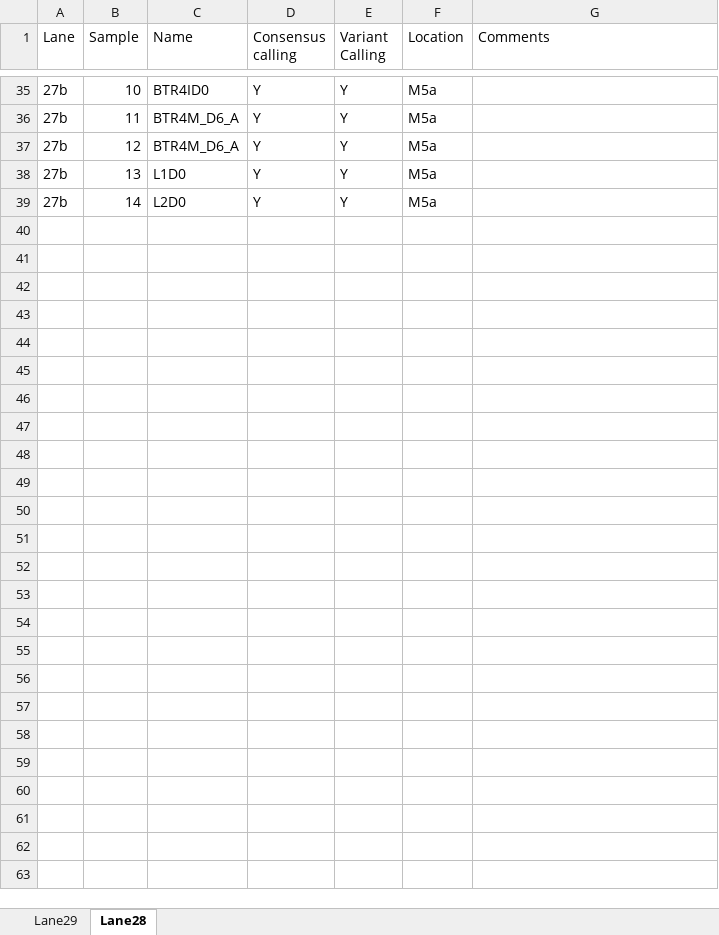
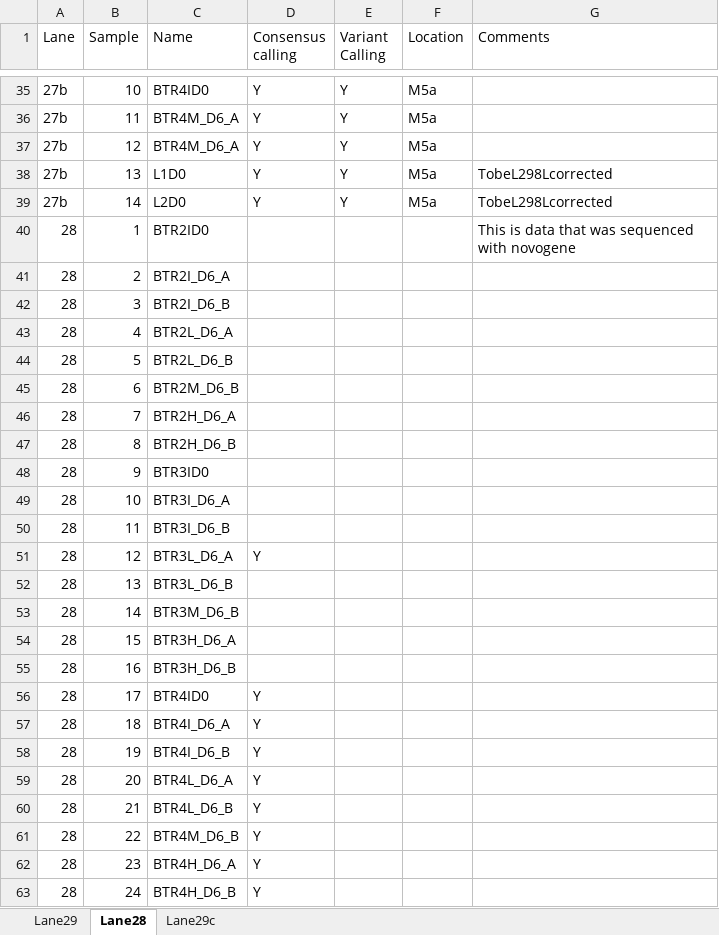
Before and after one commit to haiderinam/duplex_sequencing_screen, an Excel workbook: data/Consensus_Data/Libraries_informatics_progress_sheet.xlsx, sheet Lane28, drawn as a sheet; only a part is shown, gaps mark what is left out; values as stored, in another font and other column widths than the file's, no borders; conditional formats not drawn; the diff covers the shown part only; the diff names each change by its address in the sheet, - before the commit and + after, or states it on an @@ line.

Commit message:
added lane 29a (Ponatilink libraries Region 3 D0)

```diff
--- a/data/Consensus_Data/Libraries_informatics_progress_sheet.xlsx (sheet Lane28)
+++ b/data/Consensus_Data/Libraries_informatics_progress_sheet.xlsx (sheet Lane28)
+sheet tab: Lane29c
-G38:G39 (Comments): (empty)
+G38:G39 (Comments): TobeL298Lcorrected
+row 40: 28 | 1 | BTR2ID0 |  |  |  | This is data that was sequenced with novogene
+row 41: 28 | 2 | BTR2I_D6_A
+row 42: 28 | 3 | BTR2I_D6_B
+row 43: 28 | 4 | BTR2L_D6_A
+row 44: 28 | 5 | BTR2L_D6_B
+row 45: 28 | 6 | BTR2M_D6_B
+row 46: 28 | 7 | BTR2H_D6_A
+row 47: 28 | 8 | BTR2H_D6_B
+row 48: 28 | 9 | BTR3ID0
+row 49: 28 | 10 | BTR3I_D6_A
+row 50: 28 | 11 | BTR3I_D6_B
+row 51: 28 | 12 | BTR3L_D6_A | Y
+row 52: 28 | 13 | BTR3L_D6_B
+row 53: 28 | 14 | BTR3M_D6_B
+row 54: 28 | 15 | BTR3H_D6_A
+row 55: 28 | 16 | BTR3H_D6_B
+row 56: 28 | 17 | BTR4ID0 | Y
+row 57: 28 | 18 | BTR4I_D6_A | Y
+row 58: 28 | 19 | BTR4I_D6_B | Y
+row 59: 28 | 20 | BTR4L_D6_A | Y
+row 60: 28 | 21 | BTR4L_D6_B | Y
+row 61: 28 | 22 | BTR4M_D6_B | Y
+row 62: 28 | 23 | BTR4H_D6_A | Y
+row 63: 28 | 24 | BTR4H_D6_B | Y
```
Also changed, not shown: 1 edited cell elsewhere in this sheet, sheet Lane29, 56 other files.
